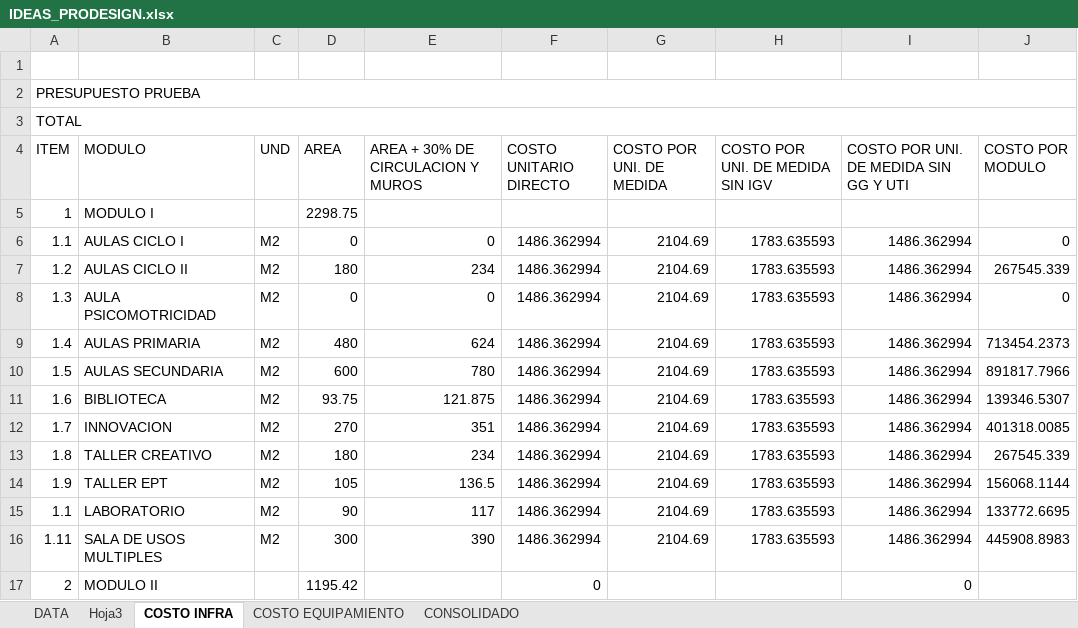
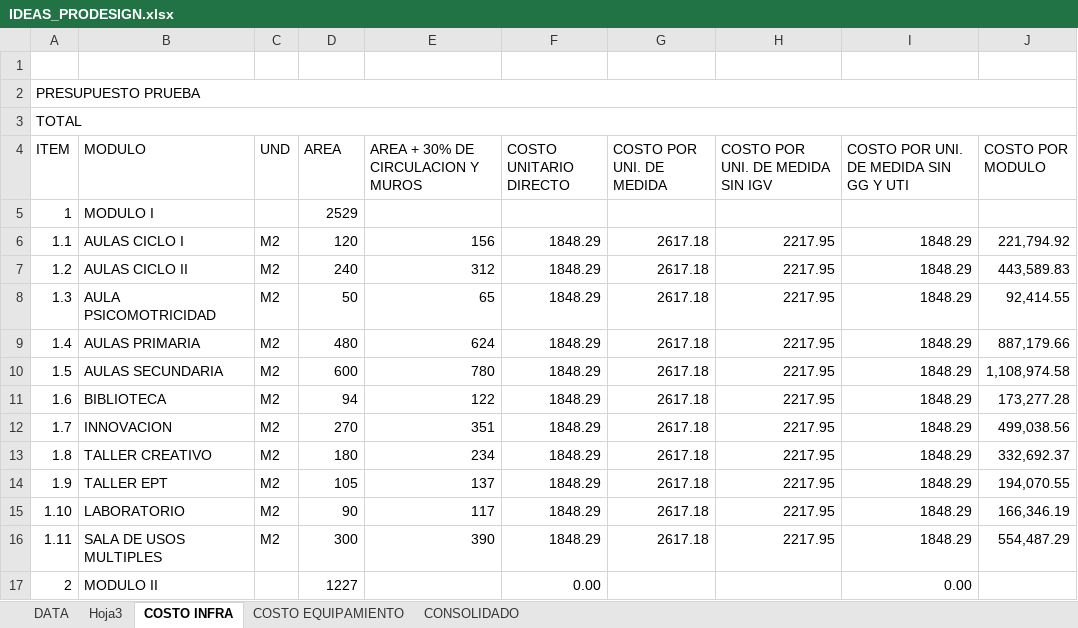
Before and after one commit to jorgeanciel/prodesign_api, an Excel workbook: uploads/IDEAS_PRODESIGN.xlsx, sheet COSTO INFRA, drawn as a sheet; only a part is shown; values as stored, in another font and other column widths than the file's, no cell formats; the diff covers the shown part only; the diff names each change by its address in the sheet, - before the commit and + after, or states it on an @@ line.

```diff
--- a/uploads/IDEAS_PRODESIGN.xlsx (sheet COSTO INFRA)
+++ b/uploads/IDEAS_PRODESIGN.xlsx (sheet COSTO INFRA)
-D5 (AREA): 2298.75
+D5 (AREA): 2529
-D6 (AREA): 0
+D6 (AREA): 120
-E6: 0
+E6: 156
-F6:F16 (COSTO UNITARIO DIRECTO): 1486.362994
+F6:F16 (COSTO UNITARIO DIRECTO): 1848.29
-G6:G16 (COSTO POR UNI. DE MEDIDA): 2104.69
+G6:G16 (COSTO POR UNI. DE MEDIDA): 2617.18
-H6:H16 (COSTO POR UNI. DE MEDIDA SIN IGV): 1783.635593
+H6:H16 (COSTO POR UNI. DE MEDIDA SIN IGV): 2217.95
-I6:I16: 1486.362994
+I6:I16: 1848.29
-J6 (COSTO POR MODULO): 0
+J6 (COSTO POR MODULO): 221,794.92
-D7 (AREA): 180
+D7 (AREA): 240
-E7: 234
+E7: 312
-J7 (COSTO POR MODULO): 267545.339
+J7 (COSTO POR MODULO): 443,589.83
-D8 (AREA): 0
+D8 (AREA): 50
-E8: 0
+E8: 65
-J8 (COSTO POR MODULO): 0
+J8 (COSTO POR MODULO): 92,414.55
-J9 (COSTO POR MODULO): 713454.2373
+J9 (COSTO POR MODULO): 887,179.66
-J10 (COSTO POR MODULO): 891817.7966
+J10 (COSTO POR MODULO): 1,108,974.58
-D11 (AREA): 93.75
+D11 (AREA): 94
-E11: 121.875
+E11: 122
-J11 (COSTO POR MODULO): 139346.5307
+J11 (COSTO POR MODULO): 173,277.28
-J12 (COSTO POR MODULO): 401318.0085
+J12 (COSTO POR MODULO): 499,038.56
-J13 (COSTO POR MODULO): 267545.339
+J13 (COSTO POR MODULO): 332,692.37
-E14: 136.5
+E14: 137
-J14 (COSTO POR MODULO): 156068.1144
+J14 (COSTO POR MODULO): 194,070.55
-A15 (ITEM): 1.1
+A15 (ITEM): 1.10
-J15 (COSTO POR MODULO): 133772.6695
+J15 (COSTO POR MODULO): 166,346.19
-J16 (COSTO POR MODULO): 445908.8983
+J16 (COSTO POR MODULO): 554,487.29
-D17 (AREA): 1195.42
+D17 (AREA): 1227
-F17 (COSTO UNITARIO DIRECTO): 0
+F17 (COSTO UNITARIO DIRECTO): 0.00
-I17: 0
+I17: 0.00
```
Also changed, not shown: 110 edited cells elsewhere in this sheet, sheet COSTO EQUIPAMIENTO, sheet CONSOLIDADO, sheet DATA, sheet Hoja3, cell formats, formulas that keep their value, hidden cells, charts or pictures, 18 other files.
